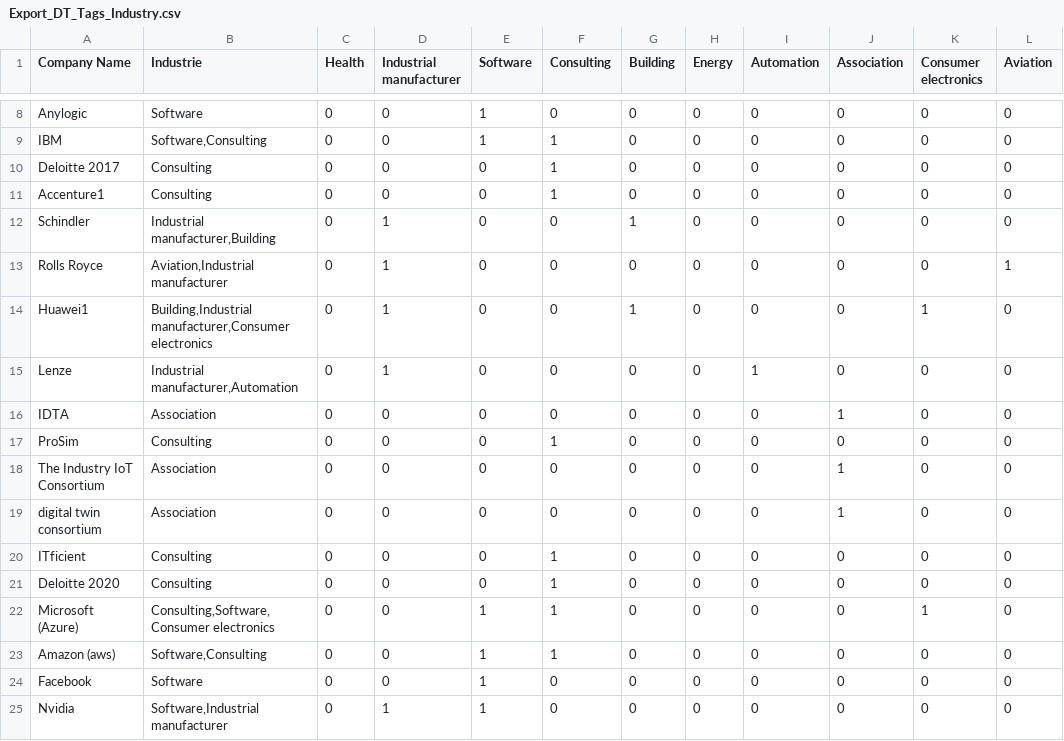
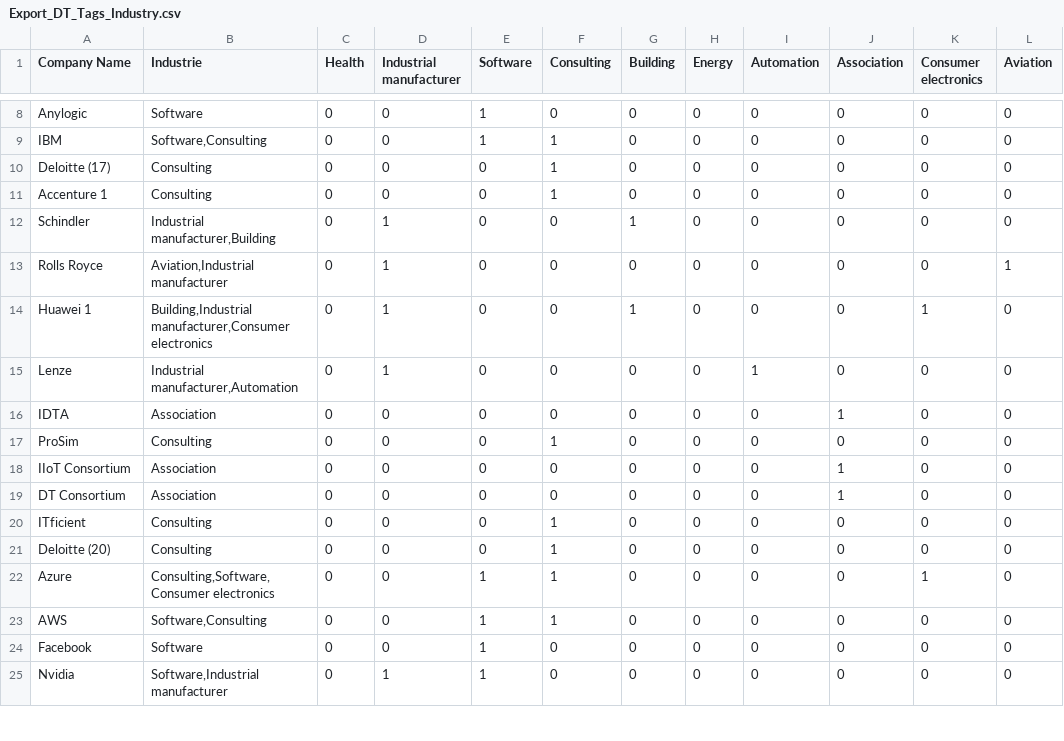
Before and after one commit to lukasSchweiger/industrial-twin-definitions, a CSV file: Export_DT_Tags_Industry.csv, drawn as a sheet; only a part is shown, gaps mark what is left out; the diff covers the shown part only; the diff names each change by its address in the sheet, - before the commit and + after, or states it on an @@ line.

Commit message:
shortening company names
shortening of company names to improve plotability

```diff
--- a/Export_DT_Tags_Industry.csv
+++ b/Export_DT_Tags_Industry.csv
-A10 (Company Name): Deloitte 2017
+A10 (Company Name): Deloitte (17)
-A11 (Company Name): Accenture1
+A11 (Company Name): Accenture 1
-A14 (Company Name): Huawei1
+A14 (Company Name): Huawei 1
-A18 (Company Name): The Industry IoT Consortium
+A18 (Company Name): IIoT Consortium
-A19 (Company Name): digital twin consortium
+A19 (Company Name): DT Consortium
-A21 (Company Name): Deloitte 2020
+A21 (Company Name): Deloitte (20)
-A22 (Company Name): Microsoft (Azure)
+A22 (Company Name): Azure
-A23 (Company Name): Amazon (aws)
+A23 (Company Name): AWS
```
Also changed, not shown: 40 edited cells elsewhere in this file.
